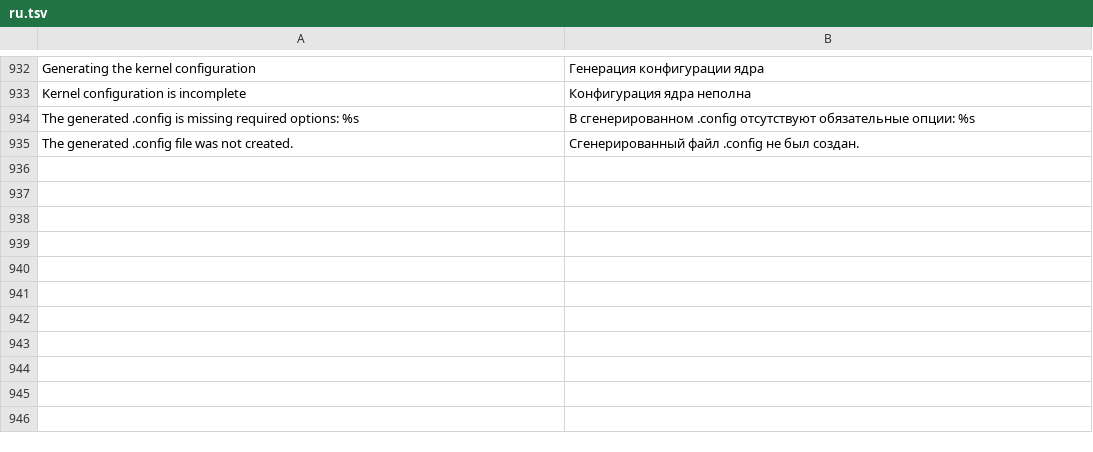
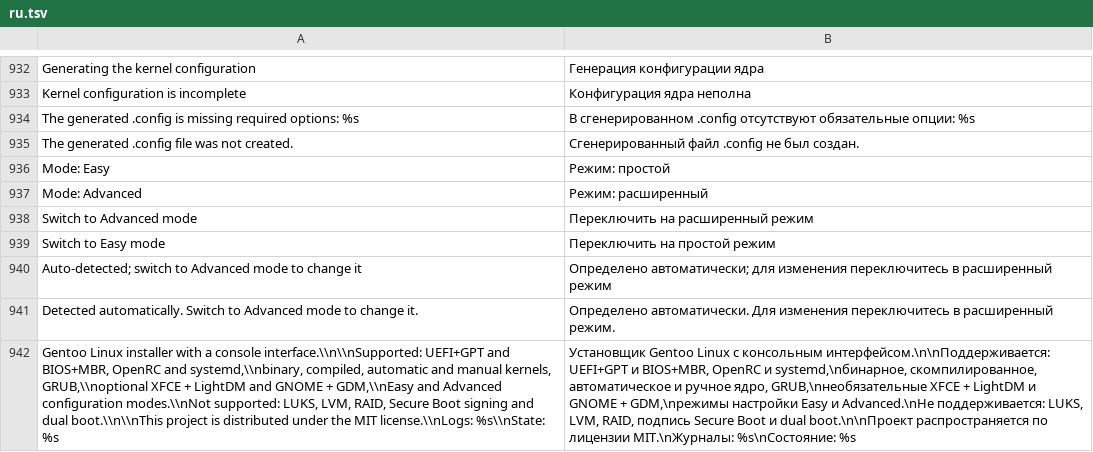
Before and after one commit to WWWITCHHH/gentoo-tui-installer, a TSV file: lib/lang/ru.tsv, drawn as a sheet; only a part is shown, gaps mark what is left out; the diff names each change by its address in the sheet, - before the commit and + after, or states it on an @@ line.

Commit message:
docs: document easy/advanced modes and release 1.6.0
- Describe the default Easy mode, its defaults, hidden rows and conflict
  exceptions; Advanced mode keeps the previous behavior.
- Add Russian translations for the mode switch and read-only VIDEO_CARDS
  explanation.
- Bump the version to 1.6.0 and refresh test counts.

```diff
--- a/lib/lang/ru.tsv
+++ b/lib/lang/ru.tsv
+row 936: Mode: Easy | Режим: простой
+row 937: Mode: Advanced | Режим: расширенный
+row 938: Switch to Advanced mode | Переключить на расширенный режим
+row 939: Switch to Easy mode | Переключить на простой режим
+row 940: Auto-detected; switch to Advanced mode to change it | Определено автоматически; для изменения переключитесь в расширенный режим
+row 941: Detected automatically. Switch to Advanced mode to change it. | Определено автоматически. Для изменения переключитесь в расширенный режим.
+row 942: Gentoo Linux installer with a console interface.\\n\\nSupported: UEFI+GPT and BIOS+MBR, OpenRC and systemd,\\nbinary, compiled, automatic and manual kernels, GRUB,\\noptional XFCE + LightDM and GNOME + GDM,\\nEasy and Advanced configuration modes.\\nNot supported: LUKS, LVM, RAID, Secure Boot signing and dual boot.\\n\\nThis project is distributed under the MIT license.\\nLogs: %s\\nState: %s | Установщик Gentoo Linux с консольным интерфейсом.\n\nПоддерживается: UEFI+GPT и BIOS+MBR, OpenRC и systemd,\nбинарное, скомпилированное, автоматическое и ручное ядро, GRUB,\nнеобязательные XFCE + LightDM и GNOME + GDM,\nрежимы настройки Easy и Advanced.\nНе поддерживается: LUKS, LVM, RAID, подпись Secure Boot и dual boot.\n\nПроект распространяется по лицензии MIT.\nЖурналы: %s\nСостояние: %s
```
Also changed, not shown: 9 other files.
